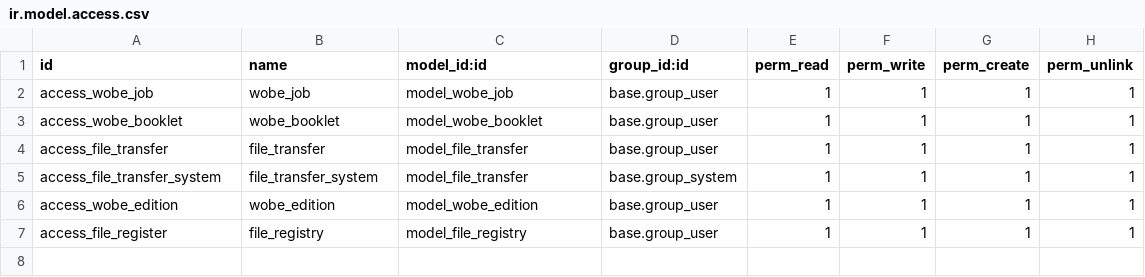
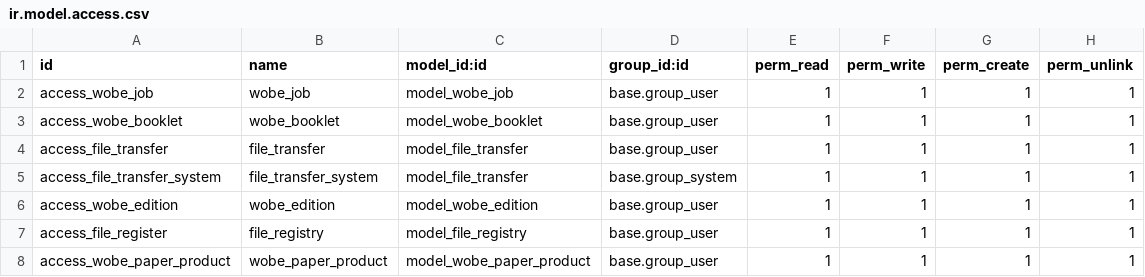
Before and after one commit to praveen-kumarG/bdu-addons, a CSV file: wobe_imports/security/ir.model.access.csv, drawn as a sheet; the diff names each change by its address in the sheet, - before the commit and + after, or states it on an @@ line.

Commit message:
Wobe: Button 'Convert to Regioman'

```diff
--- a/wobe_imports/security/ir.model.access.csv
+++ b/wobe_imports/security/ir.model.access.csv
+row 8: access_wobe_paper_product | wobe_paper_product | model_wobe_paper_product | base.group_user | 1 | 1 | 1 | 1
```
Also changed, not shown: 2 other files.
